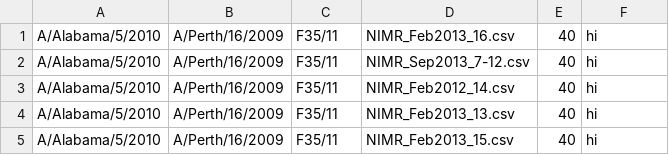
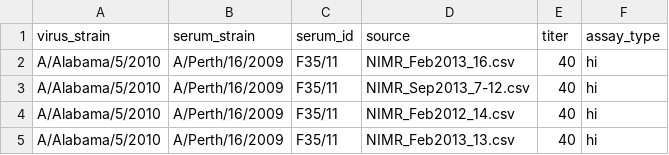
Before and after one commit to nextstrain/seasonal-flu, a TSV file: example_data/cdc_h3n2_cell_fra_titers.tsv, drawn as a sheet; only a part is shown; the shorter side is filled out with more unchanged rows; the diff names each change by its address in the sheet, - before the commit and + after, or states it on an @@ line.

Commit message:
Convert CI build to use titer collections
Drops whitespace from the rows in example titer data, adds a header to
example titers, and updates the CI configs to use these data for the
builds. Since we provide a specific path to the data we want to use for
titers, we no longer need a rule to "prepare titers".

```diff
--- a/example_data/cdc_h3n2_cell_fra_titers.tsv
+++ b/example_data/cdc_h3n2_cell_fra_titers.tsv
+row 1: virus_strain | serum_strain | serum_id | source | titer | assay_type
```
Also changed, not shown: example_data/cdc_h3n2_cell_hi_titers.tsv, 3 other files.
